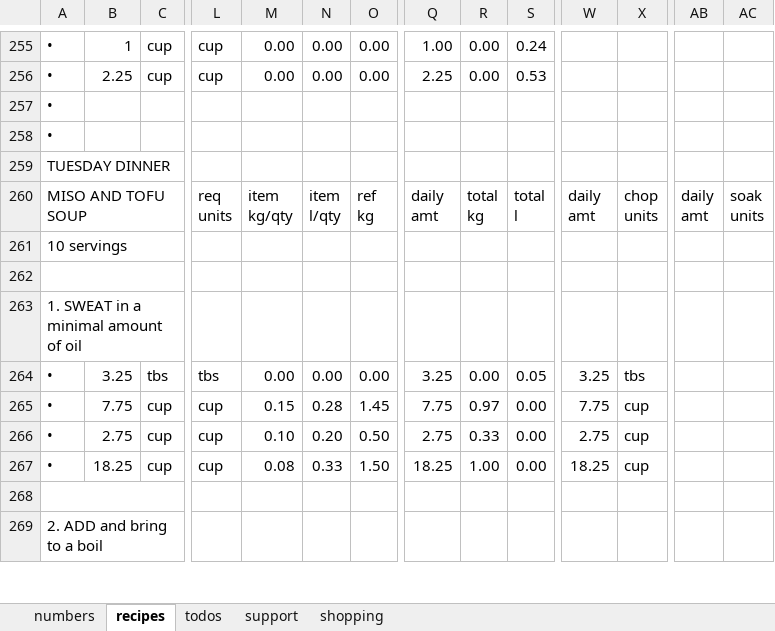
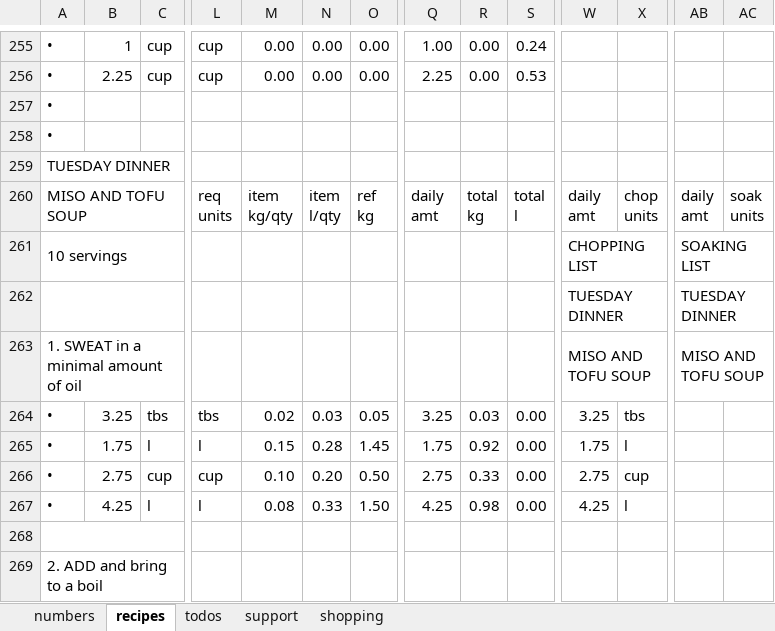
Before and after one commit to leonardguy/dunedin-zen, an Excel workbook: recipes.xlsx, sheet recipes, drawn as a sheet; only a part is shown, gaps mark what is left out; values as stored, in another font and other column widths than the file's, no cell formats; conditional formats not drawn; the diff covers the shown part only; the diff names each change by its address in the sheet, - before the commit and + after, or states it on an @@ line.

Commit message:
latest changes to spreadsheet, added extract .docx files

```diff
--- a/recipes.xlsx (sheet recipes)
+++ b/recipes.xlsx (sheet recipes)
-W261: (empty)
+W261: CHOPPING LIST
+W261:Z261 merged
-AB261: (empty)
+AB261: SOAKING LIST
+AB261:AD261 merged
-W262: (empty)
+W262: TUESDAY DINNER
+W262:Z262 merged
-AB262: (empty)
+AB262: TUESDAY DINNER
+AB262:AD262 merged
-W263: (empty)
+W263: MISO AND TOFU SOUP
+W263:Z263 merged
-AB263: (empty)
+AB263: MISO AND TOFU SOUP
+AB263:AD263 merged
-M264: 0.00
+M264: 0.02
-N264: 0.00
+N264: 0.03
-O264: 0.00
+O264: 0.05
-R264: 0.00
+R264: 0.03
-S264: 0.05
+S264: 0.00
-B265: 7.75
+B265: 1.75
-C265: cup
+C265: l
-L265: cup
+L265: l
-Q265: 7.75
+Q265: 1.75
-R265: 0.97
+R265: 0.92
-W265: 7.75
+W265: 1.75
-X265: cup
+X265: l
-B267: 18.25
+B267: 4.25
-C267: cup
+C267: l
-L267: cup
+L267: l
-Q267: 18.25
+Q267: 4.25
-R267: 1.00
+R267: 0.98
-W267: 18.25
+W267: 4.25
-X267: cup
+X267: l
```
Also changed, not shown: 304 edited cells and merged cells elsewhere in this sheet, sheet support, sheet shopping, cell formats, formulas that keep their value, hidden cells, 4 other files.
